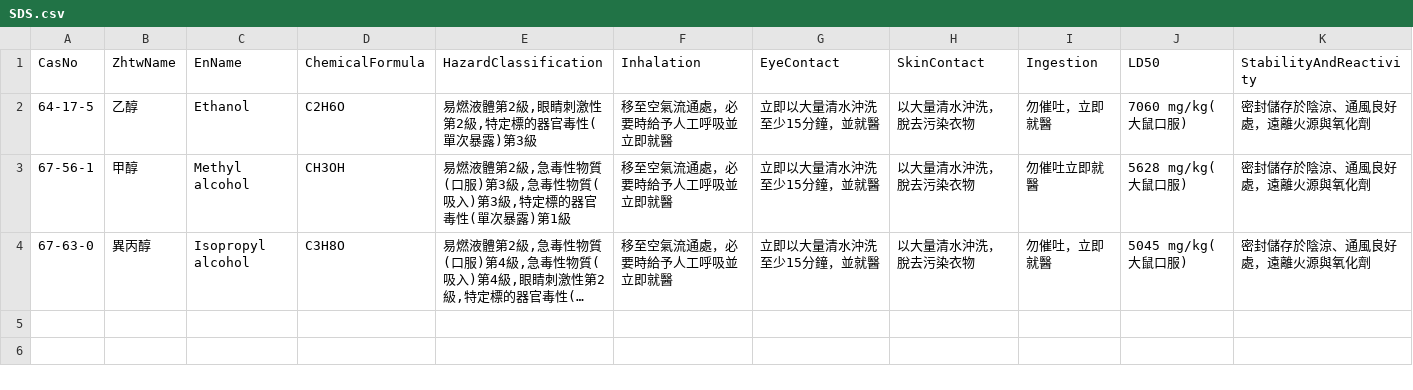
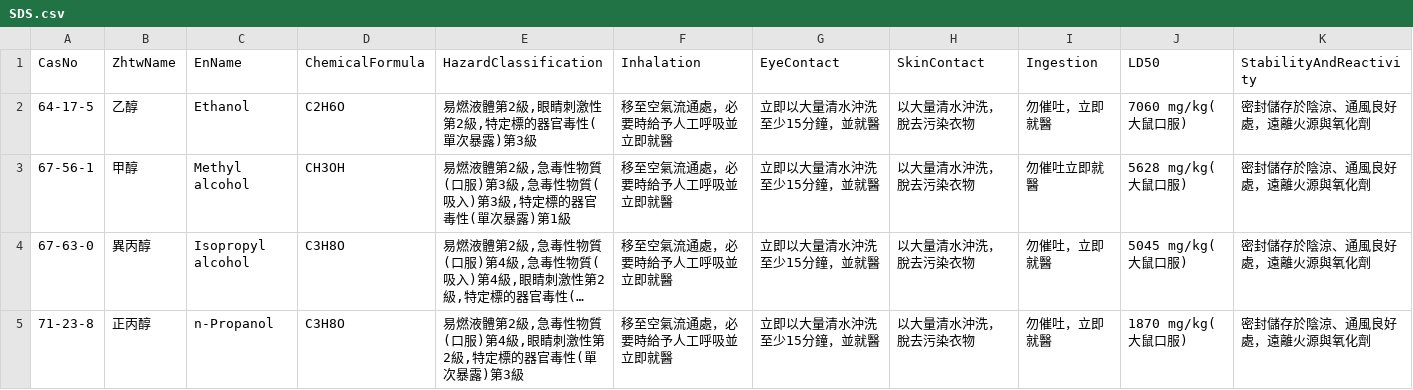
Before and after one commit to linlin0417/FieldAtlasForCsv, a CSV file: data/csv/SDS.csv, drawn as a sheet; long unchanged cells end in …; the diff names each change by its address in the sheet, - before the commit and + after, or states it on an @@ line.

```diff
--- a/data/csv/SDS.csv
+++ b/data/csv/SDS.csv
+row 5: 71-23-8 | 正丙醇 | n-Propanol | C3H8O | 易燃液體第2級,急毒性物質(口服)第4級,眼睛刺激性第2級,特定標的器官毒性(單次暴露)第3級 | 移至空氣流通處，必要時給予人工呼吸並立即就醫 | 立即以大量清水沖洗至少15分鐘，並就醫 | 以大量清水沖洗，脫去污染衣物 | 勿催吐，立即就醫 | 1870 mg/kg(大鼠口服) | 密封儲存於陰涼、通風良好處，遠離火源與氧化劑
```
Also changed, not shown: 5 other files.
